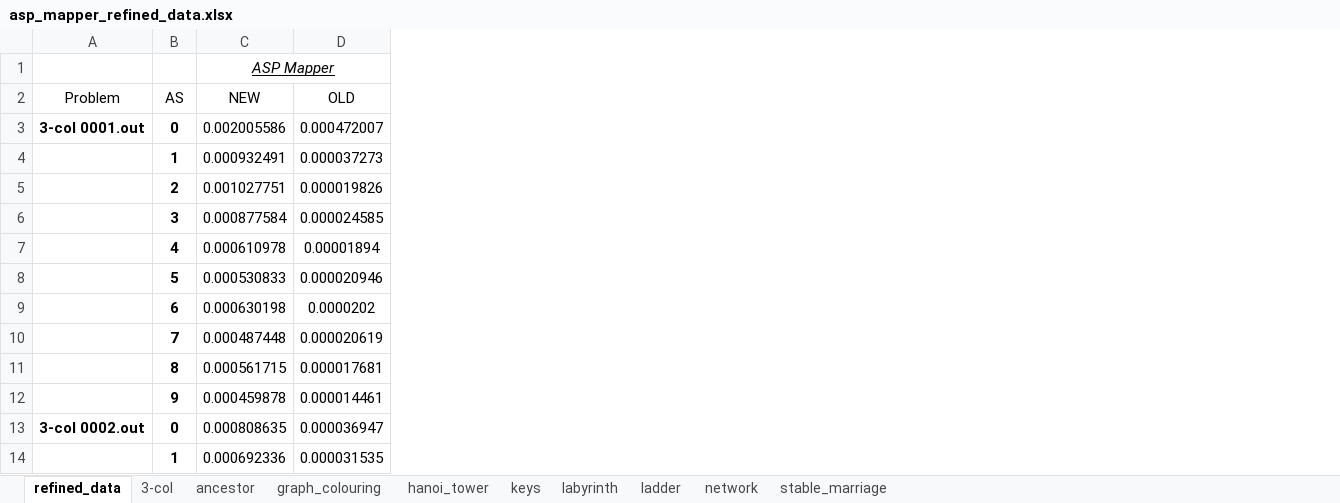
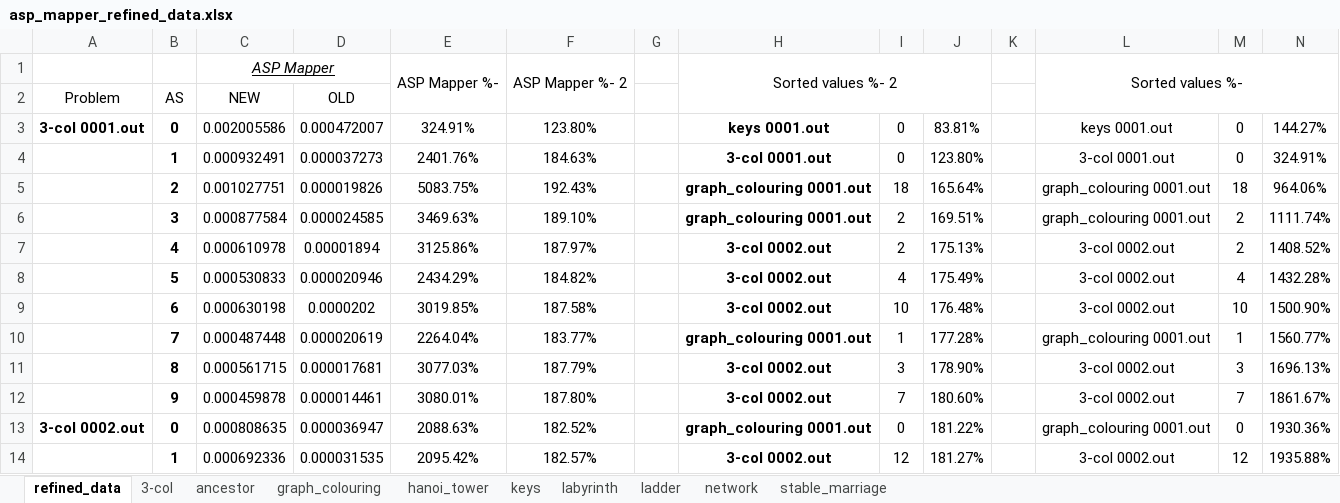
Before and after one commit to grasta4/ANTLRMapper_Benchmark, an Excel workbook: rsc/data/asp_mapper_refined_data.xlsx, sheet refined_data, drawn as a sheet; only a part is shown; values as stored, in another font and other column widths than the file's, no borders; charts and pictures not drawn; the diff names each change by its address in the sheet, - before the commit and + after, or states it on an @@ line.

Commit message:
Fixed graphs v1

```diff
--- a/rsc/data/asp_mapper_refined_data.xlsx (sheet refined_data)
+++ b/rsc/data/asp_mapper_refined_data.xlsx (sheet refined_data)
+column E, rows 1-14: ASP Mapper %- |  | 324.91% | 2401.76% | 5083.75% | 3469.63% | 3125.86% | 2434.29% | 3019.85% | 2264.04% | 3077.03% | 3080.01% | 2088.63% | 2095.42%
+column F, rows 1-14: ASP Mapper %- 2 |  | 123.80% | 184.63% | 192.43% | 189.10% | 187.97% | 184.82% | 187.58% | 183.77% | 187.79% | 187.80% | 182.52% | 182.57%
+column G, empty
+column H, rows 1-14: Sorted values %- 2 |  | keys 0001.out | 3-col 0001.out | graph_colouring 0001.out | graph_colouring 0001.out | 3-col 0002.out | 3-col 0002.out | 3-col 0002.out | graph_colouring 0001.out | 3-col 0002.out | 3-col 0002.out | graph_colouring 0001.out | 3-col 0002.out
+column I, rows 3-14: 0 | 0 | 18 | 2 | 2 | 4 | 10 | 1 | 3 | 7 | 0 | 12
+column J, rows 3-14: 83.81% | 123.80% | 165.64% | 169.51% | 175.13% | 175.49% | 176.48% | 177.28% | 178.90% | 180.60% | 181.22% | 181.27%
+column K, empty
+column L, rows 1-14: Sorted values %- |  | keys 0001.out | 3-col 0001.out | graph_colouring 0001.out | graph_colouring 0001.out | 3-col 0002.out | 3-col 0002.out | 3-col 0002.out | graph_colouring 0001.out | 3-col 0002.out | 3-col 0002.out | graph_colouring 0001.out | 3-col 0002.out
+column M, rows 3-14: 0 | 0 | 18 | 2 | 2 | 4 | 10 | 1 | 3 | 7 | 0 | 12
+column N, rows 3-14: 144.27% | 324.91% | 964.06% | 1111.74% | 1408.52% | 1432.28% | 1500.90% | 1560.77% | 1696.13% | 1861.67% | 1930.36% | 1935.88%
```
Also changed, not shown: charts or pictures, rsc/data/asp_solvers_refined_data.xlsx, rsc/data/pddl_mapper_refined_data.xlsx, 11 other files.
